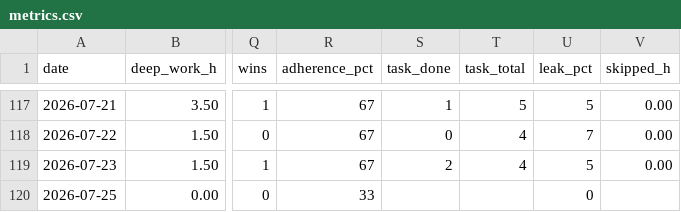
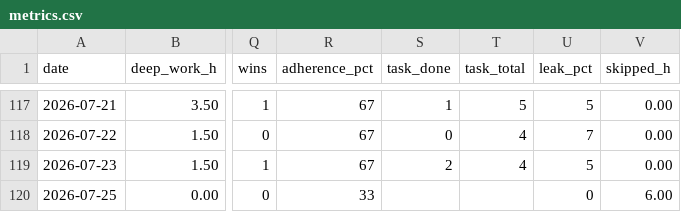
Before and after one commit to instatank/2ndbrain, a CSV file: memory/dayos/metrics.csv, drawn as a sheet; only a part is shown, gaps mark what is left out; the diff names each change by its address in the sheet, - before the commit and + after, or states it on an @@ line.

Commit message:
Brain memory backup 2026-07-26 03:30 IST

```diff
--- a/memory/dayos/metrics.csv
+++ b/memory/dayos/metrics.csv
-V120 (skipped_h): (empty)
+V120 (skipped_h): 6.00
```
Also changed, not shown: 5 other files.
